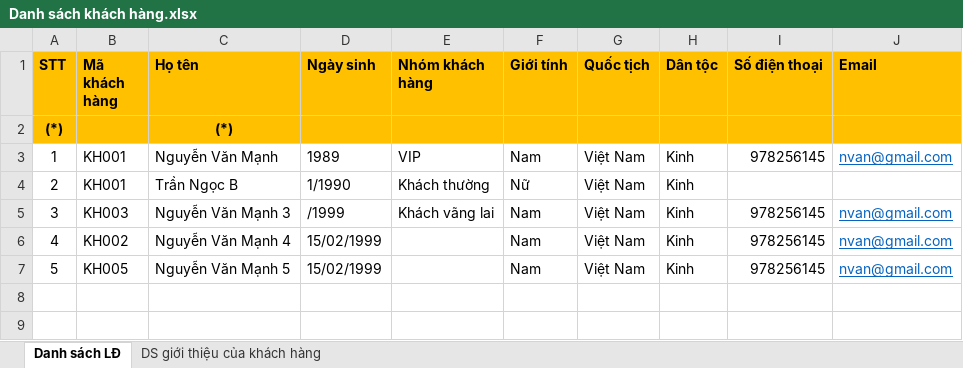
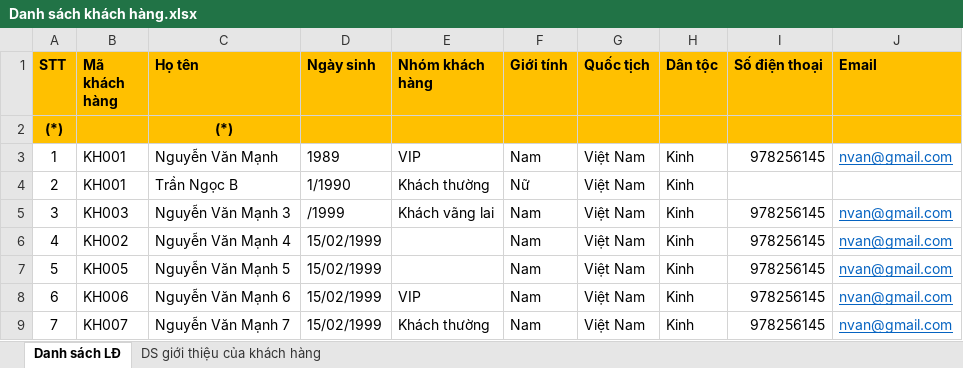
Before and after one commit to quangdat99/MISA.Import-main, an Excel workbook: Danh sách khách hàng.xlsx, sheet Danh sách LĐ, drawn as a sheet; values as stored, in another font and other column widths than the file's, no borders; the diff names each change by its address in the sheet, - before the commit and + after, or states it on an @@ line.

```diff
--- a/Danh sách khách hàng.xlsx (sheet Danh sách LĐ)
+++ b/Danh sách khách hàng.xlsx (sheet Danh sách LĐ)
+row 8: 6 | KH006 | Nguyễn Văn Mạnh 6 | 15/02/1999 | VIP | Nam | Việt Nam | Kinh | 978256145 | nvan@gmail.com
+row 9: 7 | KH007 | Nguyễn Văn Mạnh 7 | 15/02/1999 | Khách thường | Nam | Việt Nam | Kinh | 978256145 | nvan@gmail.com
```
Also changed, not shown: sheet DS giới thiệu của khách hàng, 13 other files.
